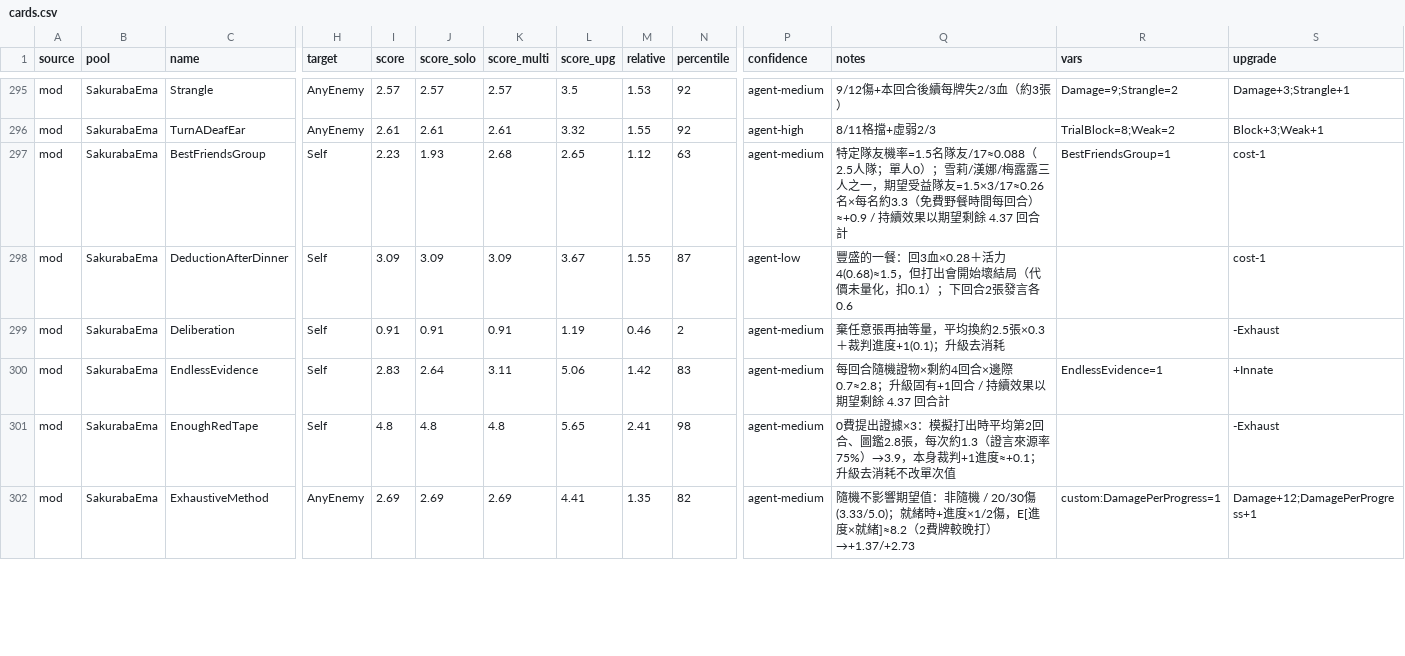
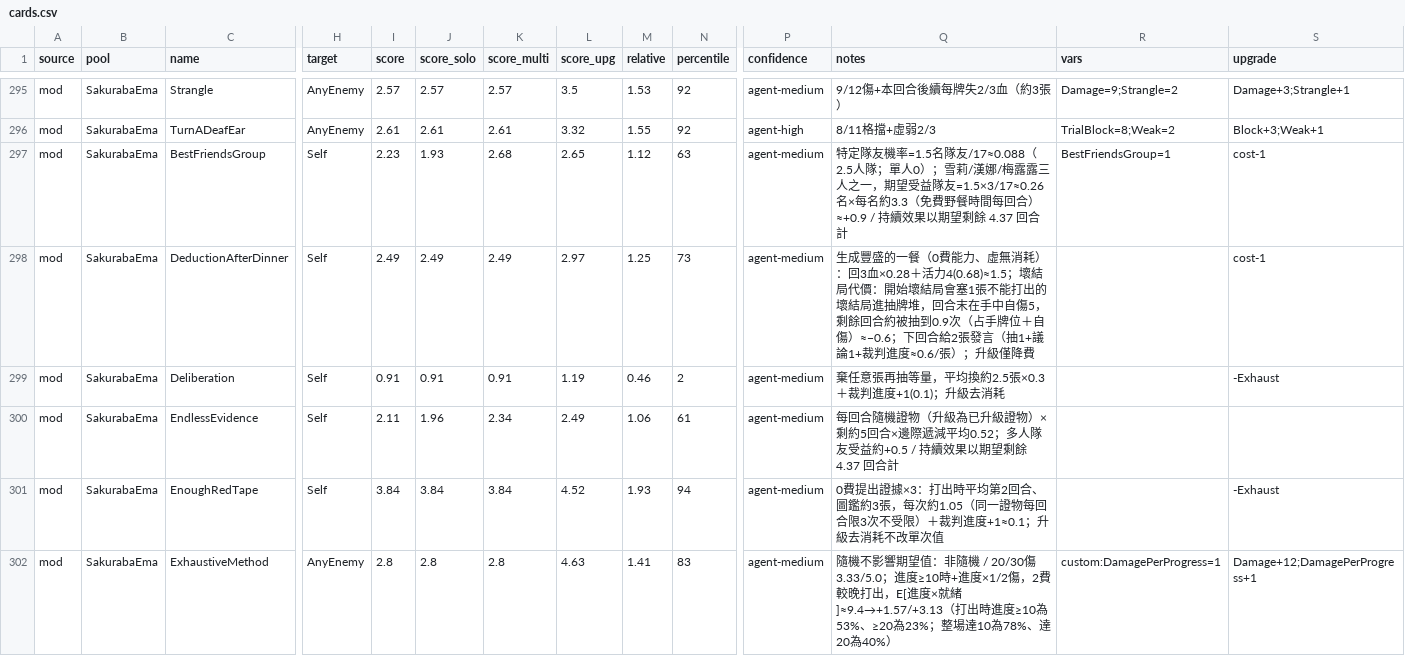
Before and after one commit to STS2-Manosaba/Manosaba, a CSV file: tools/card_score/output/cards.csv, drawn as a sheet; only a part is shown, gaps mark what is left out; the diff covers the shown part only; the diff names each change by its address in the sheet, - before the commit and + after, or states it on an @@ line.

```diff
--- a/tools/card_score/output/cards.csv
+++ b/tools/card_score/output/cards.csv
-I298 (score): 3.09
+I298 (score): 2.49
-J298 (score_solo): 3.09
+J298 (score_solo): 2.49
-K298 (score_multi): 3.09
+K298 (score_multi): 2.49
-L298 (score_upg): 3.67
+L298 (score_upg): 2.97
-M298 (relative): 1.55
+M298 (relative): 1.25
-N298 (percentile): 87
+N298 (percentile): 73
-P298 (confidence): agent-low
+P298 (confidence): agent-medium
-Q298 (notes): 豐盛的一餐：回3血×0.28＋活力4(0.68)≈1.5，但打出會開始壞結局（代價未量化，扣0.1）；下回合2張發言各0.6
+Q298 (notes): 生成豐盛的一餐（0費能力、虛無消耗）：回3血×0.28＋活力4(0.68)≈1.5；壞結局代價：開始壞結局會塞1張不能打出的壞結局進抽牌堆，回合末在手中自傷5，剩餘回合約被抽到0.9次（占手牌位＋自傷）≈−0.6；下回合給2張發言（抽1+議論1+裁判進度≈0.6/張）；升級僅降費
-I300 (score): 2.83
+I300 (score): 2.11
-J300 (score_solo): 2.64
+J300 (score_solo): 1.96
-K300 (score_multi): 3.11
+K300 (score_multi): 2.34
-L300 (score_upg): 5.06
+L300 (score_upg): 2.49
-M300 (relative): 1.42
+M300 (relative): 1.06
-N300 (percentile): 83
+N300 (percentile): 61
-Q300 (notes): …隨機證物×剩約4回合×邊際0.7≈2.8；升級固有+1回合 / 持續效…
+Q300 (notes): …隨機證物（升級為已升級證物）×剩約5回合×邊際遞減平均0.52；多人隊友受益約+0.5 / 持續效…
-R300 (vars): EndlessEvidence=1
+R300 (vars): (empty)
-S300 (upgrade): +Innate
+S300 (upgrade): (empty)
-I301 (score): 4.8
+I301 (score): 3.84
-J301 (score_solo): 4.8
+J301 (score_solo): 3.84
-K301 (score_multi): 4.8
+K301 (score_multi): 3.84
-L301 (score_upg): 5.65
+L301 (score_upg): 4.52
-M301 (relative): 2.41
+M301 (relative): 1.93
-N301 (percentile): 98
+N301 (percentile): 94
-Q301 (notes): …證據×3：模擬打出時平均第2回合、圖鑑2.8張，每次約1.3（證言來源率75%）→3.9，本身裁判+1進度≈+0.1；升級去…
+Q301 (notes): …證據×3：打出時平均第2回合、圖鑑約3張，每次約1.05（同一證物每回合限3次不受限）＋裁判進度+1≈0.1；升級去…
-I302 (score): 2.69
+I302 (score): 2.8
-J302 (score_solo): 2.69
+J302 (score_solo): 2.8
-K302 (score_multi): 2.69
+K302 (score_multi): 2.8
-L302 (score_upg): 4.41
+L302 (score_upg): 4.63
-M302 (relative): 1.35
+M302 (relative): 1.41
-N302 (percentile): 82
+N302 (percentile): 83
-Q302 (notes): …/ 20/30傷(3.33/5.0)；就緒時+進度×1/2傷，E[進度×就緒]≈8.2（2費牌較晚打）→+1.37/+2.73
+Q302 (notes): …/ 20/30傷3.33/5.0；進度≥10時+進度×1/2傷，2費較晚打出，E[進度×就緒]≈9.4→+1.57/+3.13（打出時進度≥10為53%、≥20為23%；整場達10為78%、達20為40%）
```
Also changed, not shown: 155 edited cells elsewhere in this file, 15 other files.
